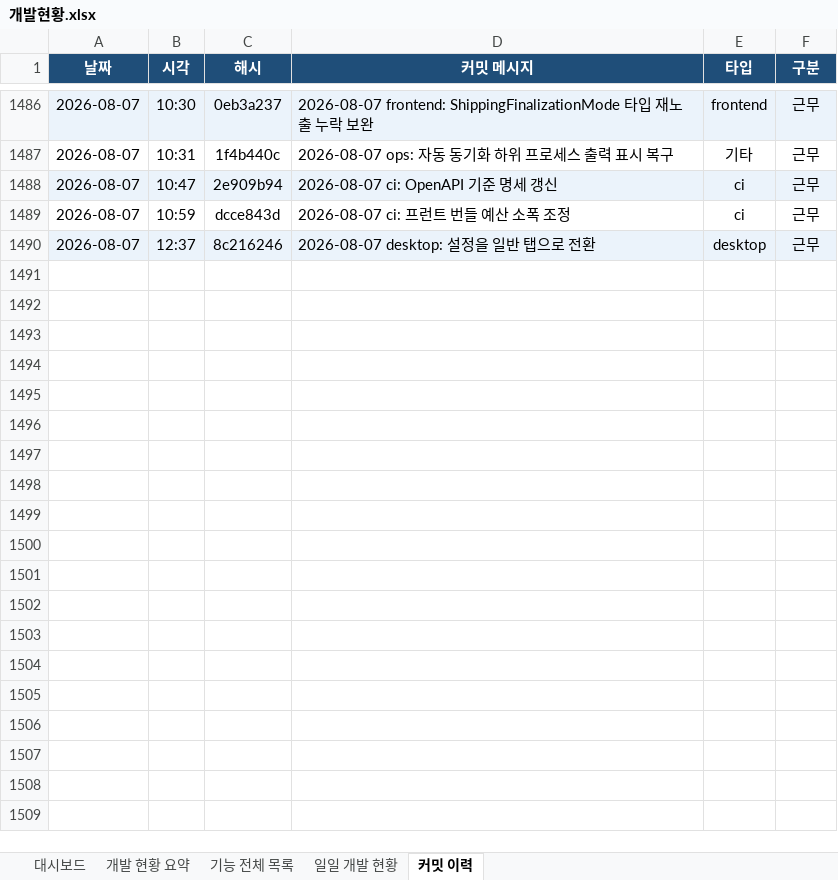
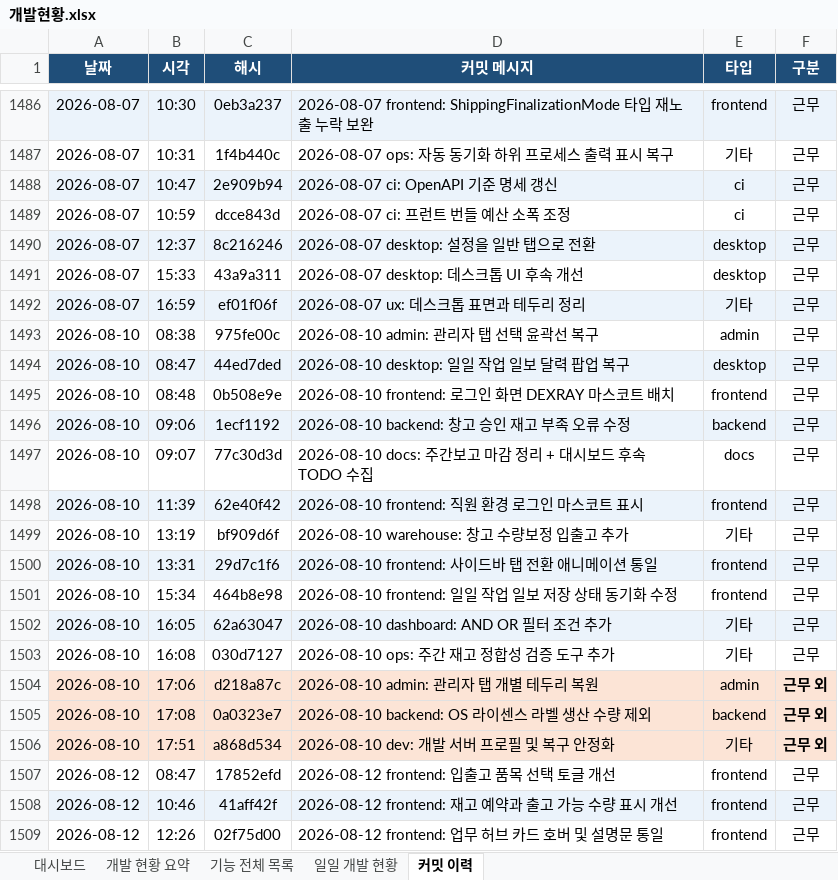
Before and after one commit to Hw-03/ERP, an Excel workbook: _attic/docs/개발현황.xlsx, sheet 커밋 이력, drawn as a sheet; only a part is shown, gaps mark what is left out; values as stored, in another font and other column widths than the file's, no borders; the diff covers the shown part only; the diff names each change by its address in the sheet, - before the commit and + after, or states it on an @@ line.

```diff
--- a/_attic/docs/개발현황.xlsx (sheet 커밋 이력)
+++ b/_attic/docs/개발현황.xlsx (sheet 커밋 이력)
+row 1491: 2026-08-07 | 15:33 | 43a9a311 | 2026-08-07 desktop: 데스크톱 UI 후속 개선 | desktop | 근무
+row 1492: 2026-08-07 | 16:59 | ef01f06f | 2026-08-07 ux: 데스크톱 표면과 테두리 정리 | 기타 | 근무
+row 1493: 2026-08-10 | 08:38 | 975fe00c | 2026-08-10 admin: 관리자 탭 선택 윤곽선 복구 | admin | 근무
+row 1494: 2026-08-10 | 08:47 | 44ed7ded | 2026-08-10 desktop: 일일 작업 일보 달력 팝업 복구 | desktop | 근무
+row 1495: 2026-08-10 | 08:48 | 0b508e9e | 2026-08-10 frontend: 로그인 화면 DEXRAY 마스코트 배치 | frontend | 근무
+row 1496: 2026-08-10 | 09:06 | 1ecf1192 | 2026-08-10 backend: 창고 승인 재고 부족 오류 수정 | backend | 근무
+row 1497: 2026-08-10 | 09:07 | 77c30d3d | 2026-08-10 docs: 주간보고 마감 정리 + 대시보드 후속 TODO 수집 | docs | 근무
+row 1498: 2026-08-10 | 11:39 | 62e40f42 | 2026-08-10 frontend: 직원 환경 로그인 마스코트 표시 | frontend | 근무
+row 1499: 2026-08-10 | 13:19 | bf909d6f | 2026-08-10 warehouse: 창고 수량보정 입출고 추가 | 기타 | 근무
+row 1500: 2026-08-10 | 13:31 | 29d7c1f6 | 2026-08-10 frontend: 사이드바 탭 전환 애니메이션 통일 | frontend | 근무
+row 1501: 2026-08-10 | 15:34 | 464b8e98 | 2026-08-10 frontend: 일일 작업 일보 저장 상태 동기화 수정 | frontend | 근무
+row 1502: 2026-08-10 | 16:05 | 62a63047 | 2026-08-10 dashboard: AND OR 필터 조건 추가 | 기타 | 근무
+row 1503: 2026-08-10 | 16:08 | 030d7127 | 2026-08-10 ops: 주간 재고 정합성 검증 도구 추가 | 기타 | 근무
+row 1504: 2026-08-10 | 17:06 | d218a87c | 2026-08-10 admin: 관리자 탭 개별 테두리 복원 | admin | 근무 외
+row 1505: 2026-08-10 | 17:08 | 0a0323e7 | 2026-08-10 backend: OS 라이센스 라벨 생산 수량 제외 | backend | 근무 외
+row 1506: 2026-08-10 | 17:51 | a868d534 | 2026-08-10 dev: 개발 서버 프로필 및 복구 안정화 | 기타 | 근무 외
+row 1507: 2026-08-12 | 08:47 | 17852efd | 2026-08-12 frontend: 입출고 품목 선택 토글 개선 | frontend | 근무
+row 1508: 2026-08-12 | 10:46 | 41aff42f | 2026-08-12 frontend: 재고 예약과 출고 가능 수량 표시 개선 | frontend | 근무
+row 1509: 2026-08-12 | 12:26 | 02f75d00 | 2026-08-12 frontend: 업무 허브 카드 호버 및 설명문 통일 | frontend | 근무
```
Also changed, not shown: 72 added rows elsewhere in this sheet, sheet 일일 개발 현황, sheet 기능 전체 목록, sheet 대시보드, sheet 개발 현황 요약, 1 other file.
